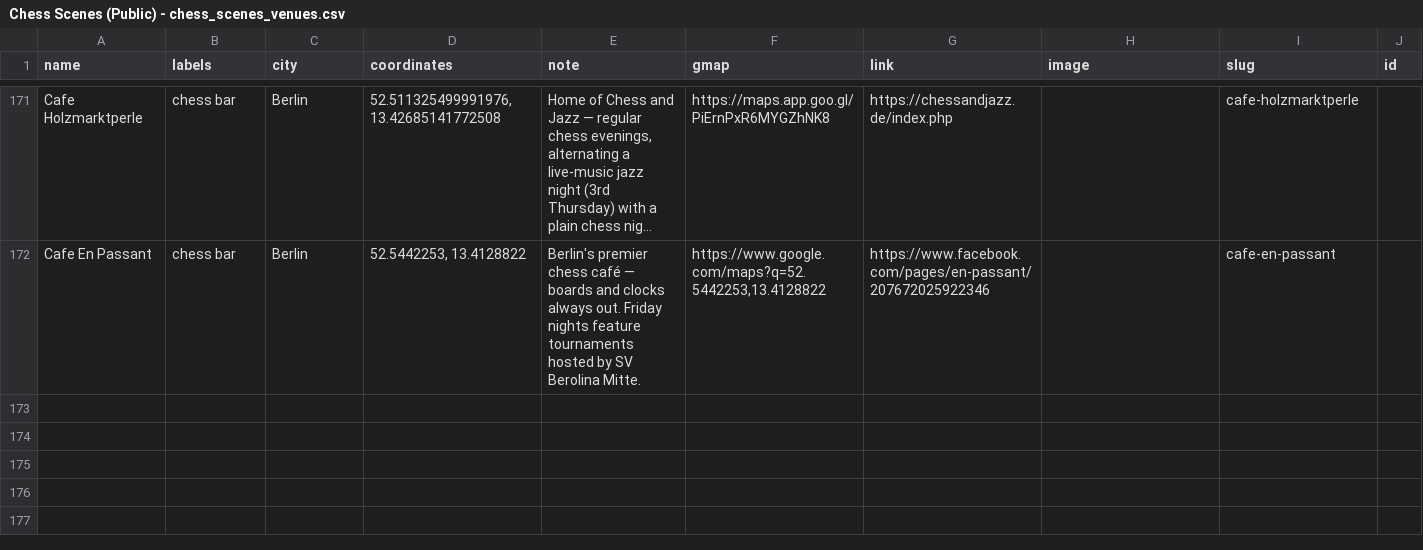
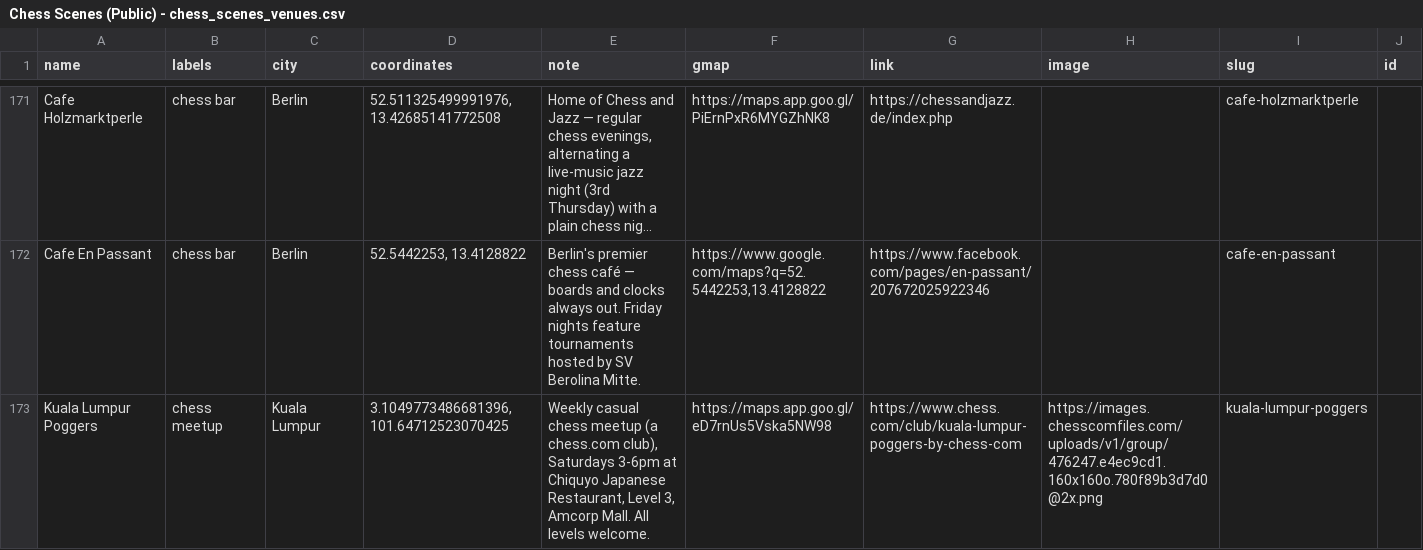
Before and after one commit to harman28/chessscenes, a CSV file: Chess Scenes (Public) - chess_scenes_venues.csv, drawn as a sheet; only a part is shown, gaps mark what is left out; long unchanged cells end in …; the diff names each change by its address in the sheet, - before the commit and + after, or states it on an @@ line.

```diff
--- a/Chess Scenes (Public) - chess_scenes_venues.csv
+++ b/Chess Scenes (Public) - chess_scenes_venues.csv
+row 173: Kuala Lumpur Poggers | chess meetup | Kuala Lumpur | 3.1049773486681396, 101.64712523070425 | Weekly casual chess meetup (a chess.com club), Saturdays 3-6pm at Chiquyo Japanese Restaurant, Level 3, Amcorp Mall. All levels welcome. | https://maps.app.goo.gl/eD7rnUs5Vska5NW98 | https://www.chess.com/club/kuala-lumpur-poggers-by-chess-com | https://images.chesscomfiles.com/uploads/v1/group/476247.e4ec9cd1.160x160o.780f89b3d7d0@2x.png | kuala-lumpur-poggers
```
Also changed, not shown: 2 other files.
